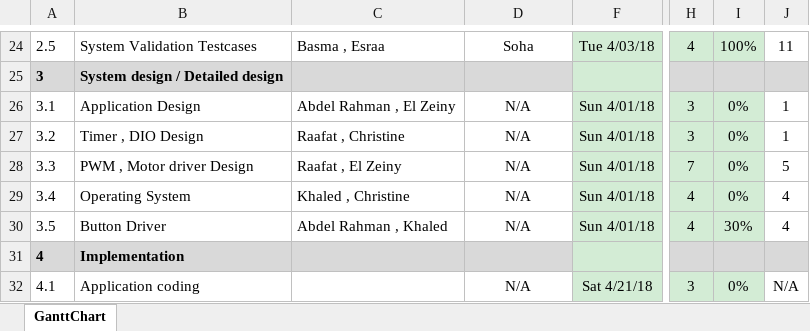
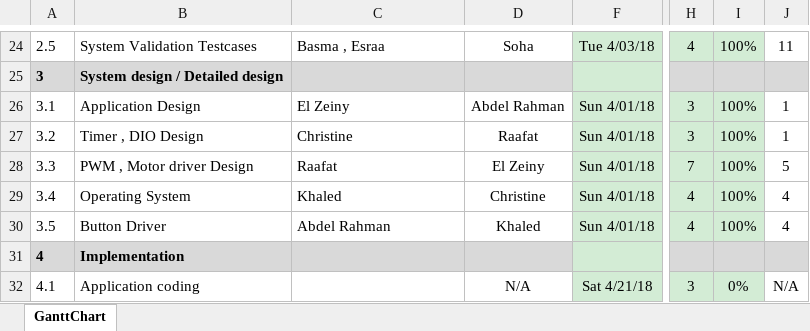
Before and after one commit to ITI-Embedded-QA/Kenovo_ElectricBlender, an Excel workbook: management/Project Schedule.xlsx, sheet GanttChart, drawn as a sheet; only a part is shown, gaps mark what is left out; values as stored, in another font and other column widths than the file's, no borders; charts and pictures and conditional formats not drawn; the diff names each change by its address in the sheet, - before the commit and + after, or states it on an @@ line.

Commit message:
Update reviewers for the designs in project Schedule

```diff
--- a/management/Project Schedule.xlsx (sheet GanttChart)
+++ b/management/Project Schedule.xlsx (sheet GanttChart)
-C26: Abdel Rahman , El Zeiny
+C26: El Zeiny
-D26: N/A
+D26: Abdel Rahman
-I26:I29: 0%
+I26:I29: 100%
-C27: Raafat , Christine
+C27: Christine
-D27: N/A
+D27: Raafat
-C28: Raafat , El Zeiny
+C28: Raafat
-D28: N/A
+D28: El Zeiny
-C29: Khaled , Christine
+C29: Khaled
-D29: N/A
+D29: Christine
-C30: Abdel Rahman , Khaled
+C30: Abdel Rahman
-D30: N/A
+D30: Khaled
-I30: 30%
+I30: 100%
```
Also changed, not shown: charts or pictures.
